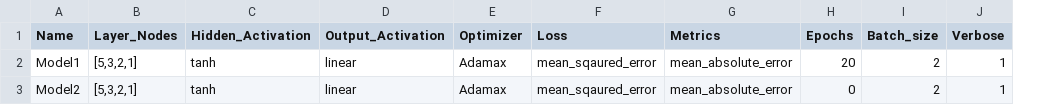
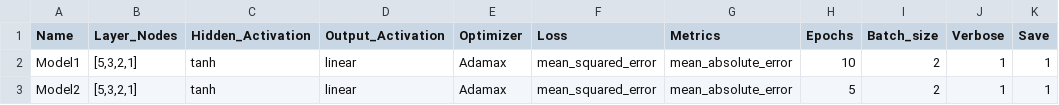
Before and after one commit to nau7ic/MaschineLearningCSV, a CSV file: _ConfigureNN/configure_Models.csv, drawn as a sheet; the diff names each change by its address in the sheet, - before the commit and + after, or states it on an @@ line.

```diff
--- a/_ConfigureNN/configure_Models.csv
+++ b/_ConfigureNN/configure_Models.csv
+column K (Save), rows 2-3: 1 | 1
-F2:F3 (Loss): mean_sqaured_error
+F2:F3 (Loss): mean_squared_error
-H2 (Epochs): 20
+H2 (Epochs): 10
-H3 (Epochs): 0
+H3 (Epochs): 5
```
Also changed, not shown: 2 other files.
